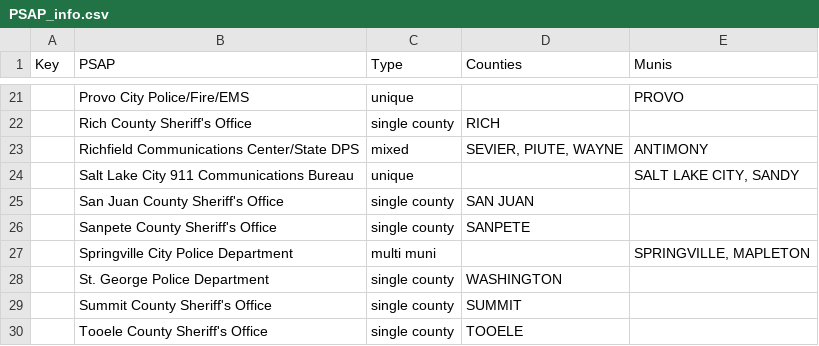
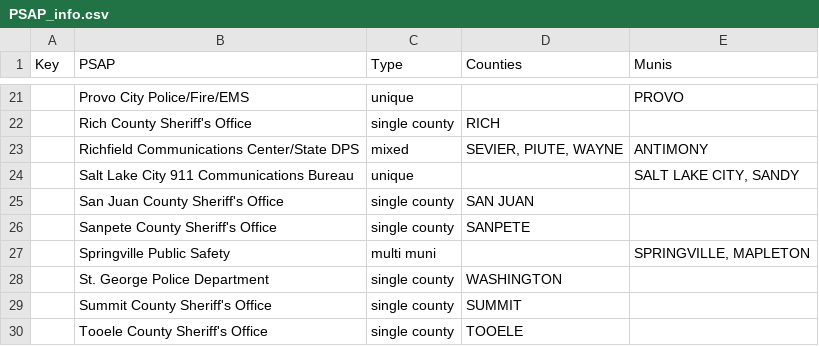
Before and after one commit to eneemann/NG911, a CSV file: PSAP_info.csv, drawn as a sheet; only a part is shown, gaps mark what is left out.

Commit message:
Rename: Springville Public Safety

```diff
--- a/PSAP_info.csv
+++ b/PSAP_info.csv
@@ -26,3 +26,3 @@ Key,PSAP,Type,Counties,Munis
 ,Sanpete County Sheriff's Office,single county,SANPETE,
-,Springville City Police Department,multi muni,,"SPRINGVILLE, MAPLETON"
+,Springville Public Safety,multi muni,,"SPRINGVILLE, MAPLETON"
 ,St. George Police Department,single county,WASHINGTON,
```
